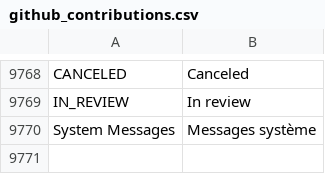
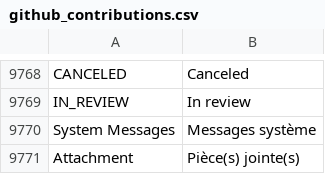
Before and after one commit to mageplaza/magento-2-french-language-pack, a CSV file: github_contributions.csv, drawn as a sheet; only a part is shown, gaps mark what is left out; the diff names each change by its address in the sheet, - before the commit and + after, or states it on an @@ line.

Commit message:
Add traduction "Attachment"

```diff
--- a/github_contributions.csv
+++ b/github_contributions.csv
+row 9771: Attachment | Pièce(s) jointe(s)
```
